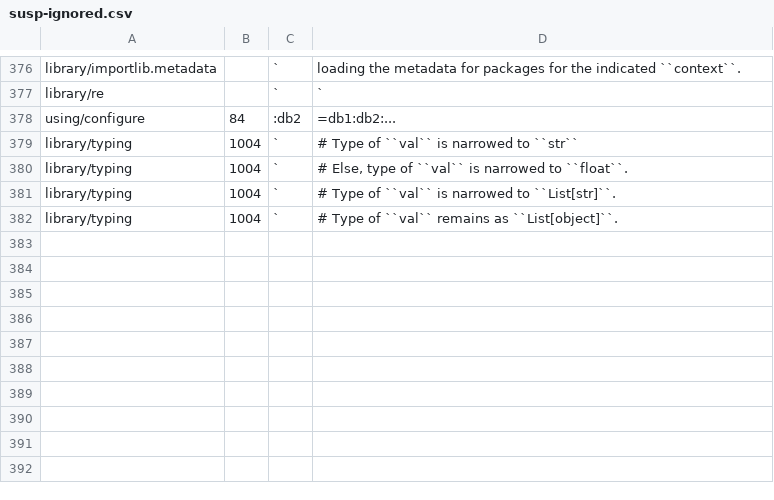
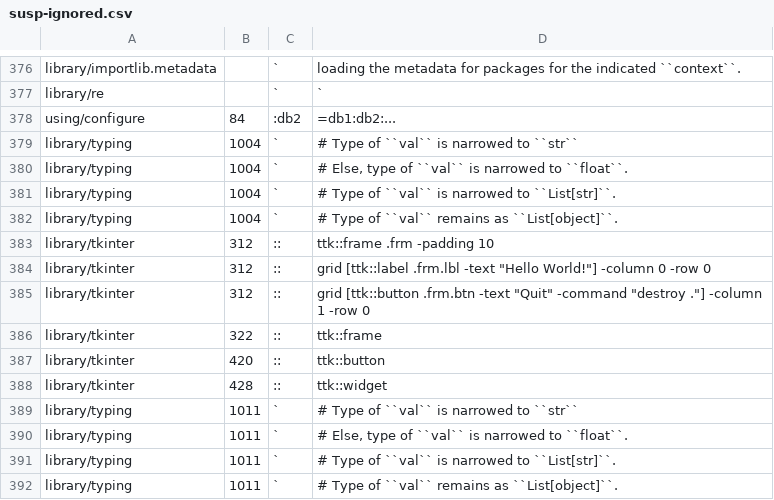
Before and after one commit to kitarefake/cpython, a CSV file: Doc/tools/susp-ignored.csv, drawn as a sheet; only a part is shown, gaps mark what is left out; the diff names each change by its address in the sheet, - before the commit and + after, or states it on an @@ line.

Commit message:
bpo-42238: [doc] Some more make suspicious false positives. (GH-27945)

```diff
--- a/Doc/tools/susp-ignored.csv
+++ b/Doc/tools/susp-ignored.csv
+row 383: library/tkinter | 312 | :: | ttk::frame .frm -padding 10
+row 384: library/tkinter | 312 | :: | grid [ttk::label .frm.lbl -text "Hello World!"] -column 0 -row 0
+row 385: library/tkinter | 312 | :: | grid [ttk::button .frm.btn -text "Quit" -command "destroy ."] -column 1 -row 0
+row 386: library/tkinter | 322 | :: | ttk::frame
+row 387: library/tkinter | 420 | :: | ttk::button
+row 388: library/tkinter | 428 | :: | ttk::widget
+row 389: library/typing | 1011 | ` | # Type of ``val`` is narrowed to ``str``
+row 390: library/typing | 1011 | ` | # Else, type of ``val`` is narrowed to ``float``.
+row 391: library/typing | 1011 | ` | # Type of ``val`` is narrowed to ``List[str]``.
+row 392: library/typing | 1011 | ` | # Type of ``val`` remains as ``List[object]``.
```
